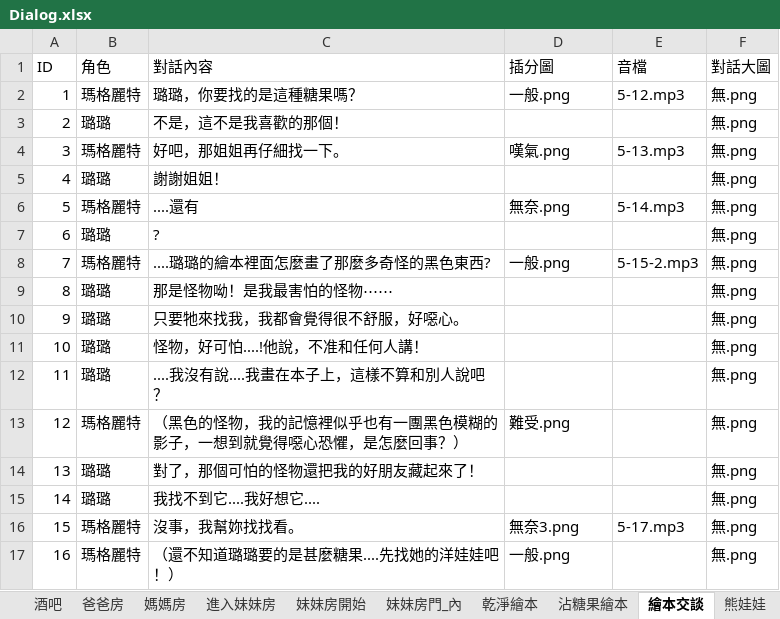
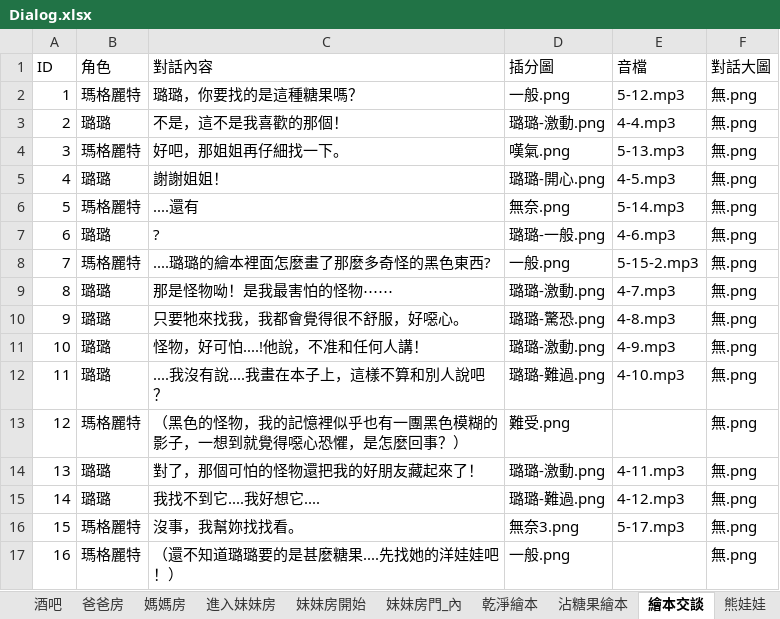
Before and after one commit to YUHAN9302/six, an Excel workbook: Assets/StreamingAssets/Dialog.xlsx, sheet 繪本交談, drawn as a sheet; values as stored, in another font and other column widths than the file's, no borders; the diff names each change by its address in the sheet, - before the commit and + after, or states it on an @@ line.

```diff
--- a/Assets/StreamingAssets/Dialog.xlsx (sheet 繪本交談)
+++ b/Assets/StreamingAssets/Dialog.xlsx (sheet 繪本交談)
-D3 (插分圖): (empty)
+D3 (插分圖): 璐璐-激動.png
-E3 (音檔): (empty)
+E3 (音檔): 4-4.mp3
-D5 (插分圖): (empty)
+D5 (插分圖): 璐璐-開心.png
-E5 (音檔): (empty)
+E5 (音檔): 4-5.mp3
-D7 (插分圖): (empty)
+D7 (插分圖): 璐璐-一般.png
-E7 (音檔): (empty)
+E7 (音檔): 4-6.mp3
-D9 (插分圖): (empty)
+D9 (插分圖): 璐璐-激動.png
-E9 (音檔): (empty)
+E9 (音檔): 4-7.mp3
-D10 (插分圖): (empty)
+D10 (插分圖): 璐璐-驚恐.png
-E10 (音檔): (empty)
+E10 (音檔): 4-8.mp3
-D11 (插分圖): (empty)
+D11 (插分圖): 璐璐-激動.png
-E11 (音檔): (empty)
+E11 (音檔): 4-9.mp3
-D12 (插分圖): (empty)
+D12 (插分圖): 璐璐-難過.png
-E12 (音檔): (empty)
+E12 (音檔): 4-10.mp3
-D14 (插分圖): (empty)
+D14 (插分圖): 璐璐-激動.png
-E14 (音檔): (empty)
+E14 (音檔): 4-11.mp3
-D15 (插分圖): (empty)
+D15 (插分圖): 璐璐-難過.png
-E15 (音檔): (empty)
+E15 (音檔): 4-12.mp3
```
Also changed, not shown: sheet TRUE, sheet BAD, sheet 娃娃交談, sheet 修補娃(後)交談, sheet 修補娃(前)交談, sheet 沾糖果繪本, 45 other files.
